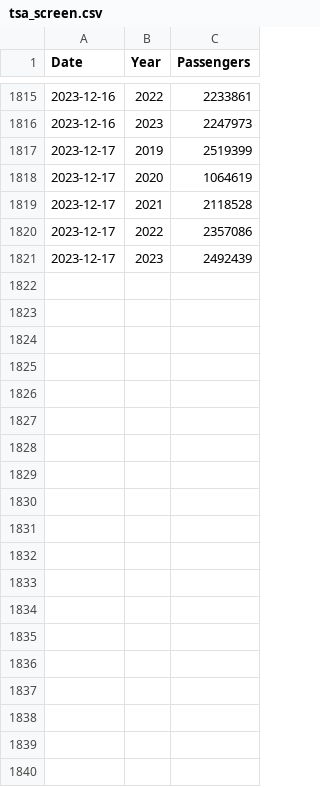
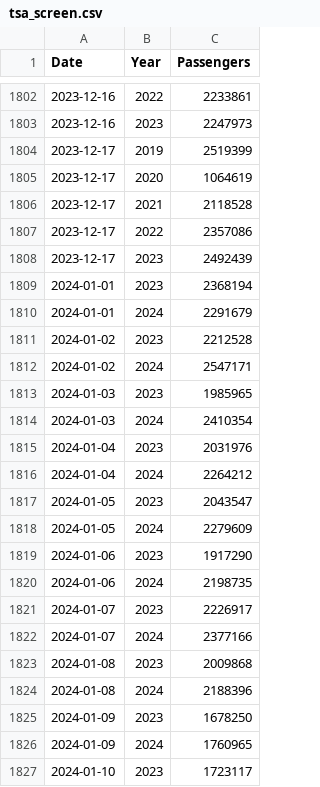
Before and after one commit to epburn/tsa_scrape, a CSV file: data/tsa_screen.csv, drawn as a sheet; only a part is shown, gaps mark what is left out; the diff covers the shown part only; the diff names each change by its address in the sheet, - before the commit and + after, or states it on an @@ line.

Commit message:
2024 introduced dramatic changes to the TSA screenings dataset. The table was changed to only display current and previous year, with some older years archived and made available separately. This update reworks how the script melds the old, vertical dataset and this new formatting to ensure the continued evaluation of all available years of data.

```diff
--- a/data/tsa_screen.csv
+++ b/data/tsa_screen.csv
+row 1809: 2024-01-01 | 2023 | 2368194
+row 1810: 2024-01-01 | 2024 | 2291679
+row 1811: 2024-01-02 | 2023 | 2212528
+row 1812: 2024-01-02 | 2024 | 2547171
+row 1813: 2024-01-03 | 2023 | 1985965
+row 1814: 2024-01-03 | 2024 | 2410354
+row 1815: 2024-01-04 | 2023 | 2031976
+row 1816: 2024-01-04 | 2024 | 2264212
+row 1817: 2024-01-05 | 2023 | 2043547
+row 1818: 2024-01-05 | 2024 | 2279609
+row 1819: 2024-01-06 | 2023 | 1917290
+row 1820: 2024-01-06 | 2024 | 2198735
+row 1821: 2024-01-07 | 2023 | 2226917
+row 1822: 2024-01-07 | 2024 | 2377166
+row 1823: 2024-01-08 | 2023 | 2009868
+row 1824: 2024-01-08 | 2024 | 2188396
+row 1825: 2024-01-09 | 2023 | 1678250
+row 1826: 2024-01-09 | 2024 | 1760965
+row 1827: 2024-01-10 | 2023 | 1723117
```
Also changed, not shown: 23 added rows and 13 removed rows elsewhere in this file, 1 other file.
